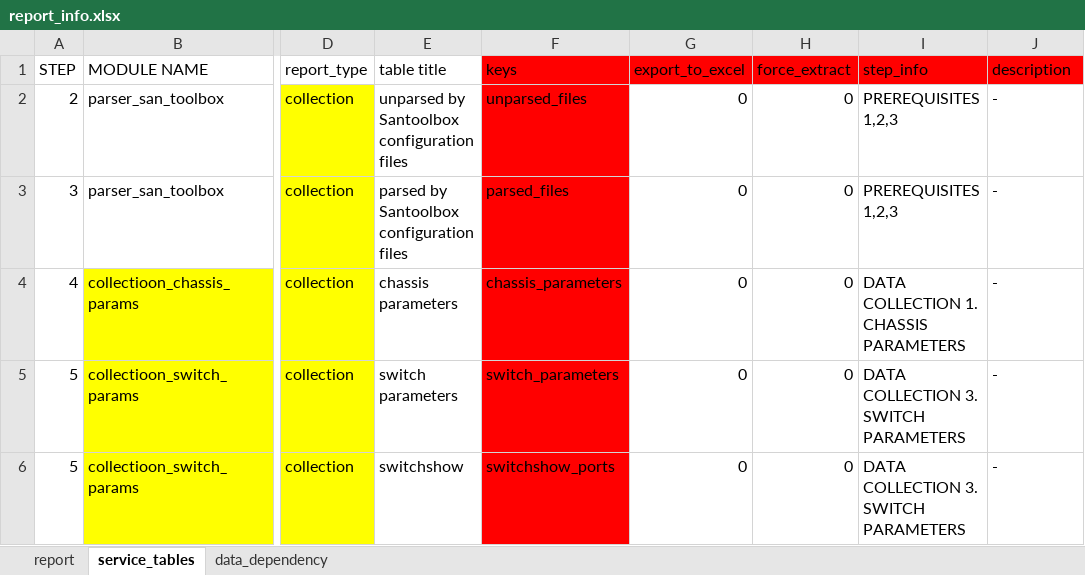
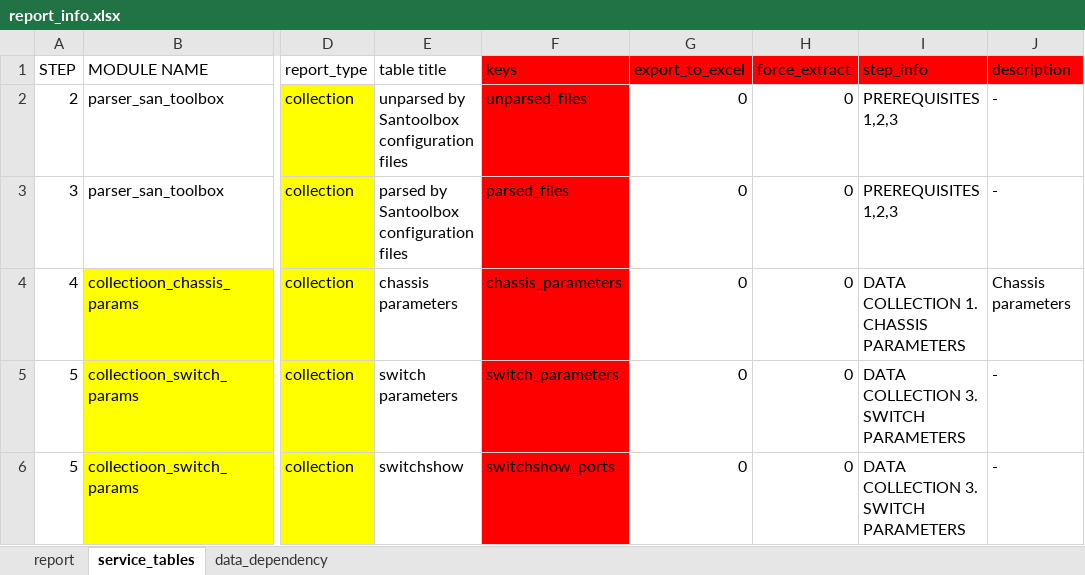
Before and after one commit to KonstantinAlxVlasenko/san_report_automation, an Excel workbook: report_info.xlsx, sheet service_tables, drawn as a sheet; only a part is shown, gaps mark what is left out; values as stored, in another font and other column widths than the file's, no borders; the diff names each change by its address in the sheet, - before the commit and + after, or states it on an @@ line.

Commit message:
fabric label module refactoring

```diff
--- a/report_info.xlsx (sheet service_tables)
+++ b/report_info.xlsx (sheet service_tables)
-J4 (description): -
+J4 (description): Chassis parameters
```
Also changed, not shown: 9 other files.
